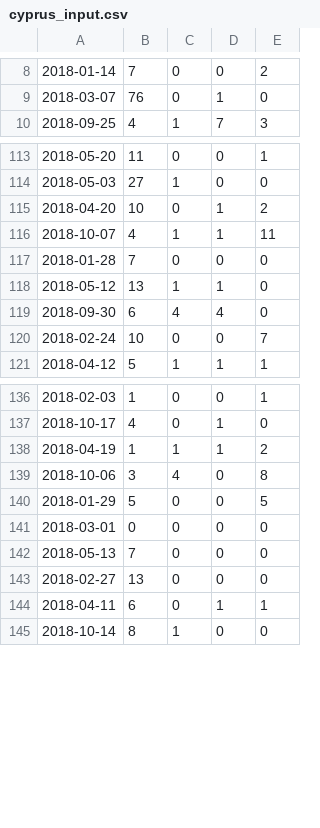
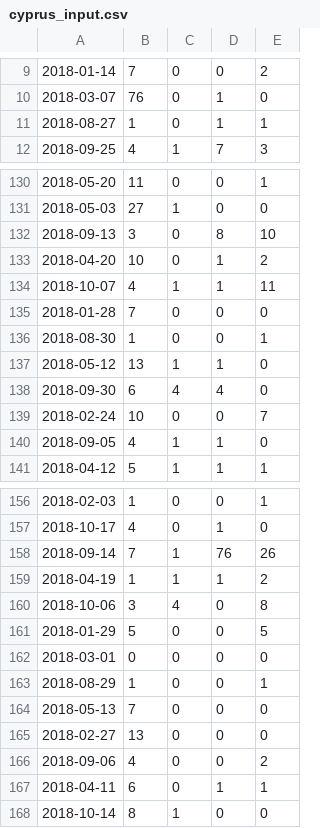
Before and after one commit to valentinalexeev/2018SAC-airalert, a CSV file: cyprus_input.csv, drawn as a sheet; only a part is shown, gaps mark what is left out; the diff covers the shown part only; the diff names each change by its address in the sheet, - before the commit and + after, or states it on an @@ line.

```diff
--- a/cyprus_input.csv
+++ b/cyprus_input.csv
+row 11: 2018-08-27 | 1 | 0 | 1 | 1
+row 132: 2018-09-13 | 3 | 0 | 8 | 10
+row 136: 2018-08-30 | 1 | 0 | 0 | 1
+row 140: 2018-09-05 | 4 | 1 | 1 | 0
+row 158: 2018-09-14 | 7 | 1 | 76 | 26
+row 163: 2018-08-29 | 1 | 0 | 0 | 1
+row 166: 2018-09-06 | 4 | 0 | 0 | 2
```
Also changed, not shown: 20 added rows elsewhere in this file, 9 other files.
